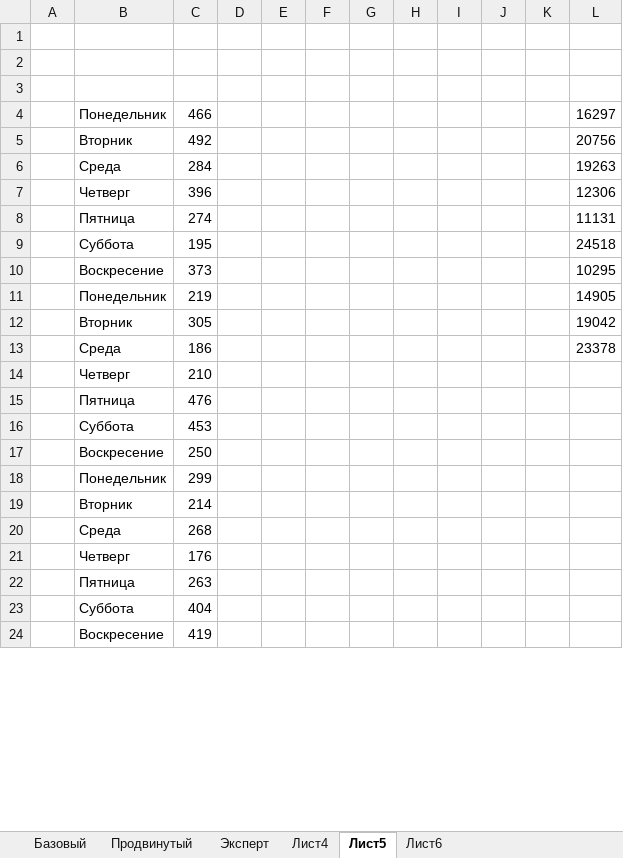
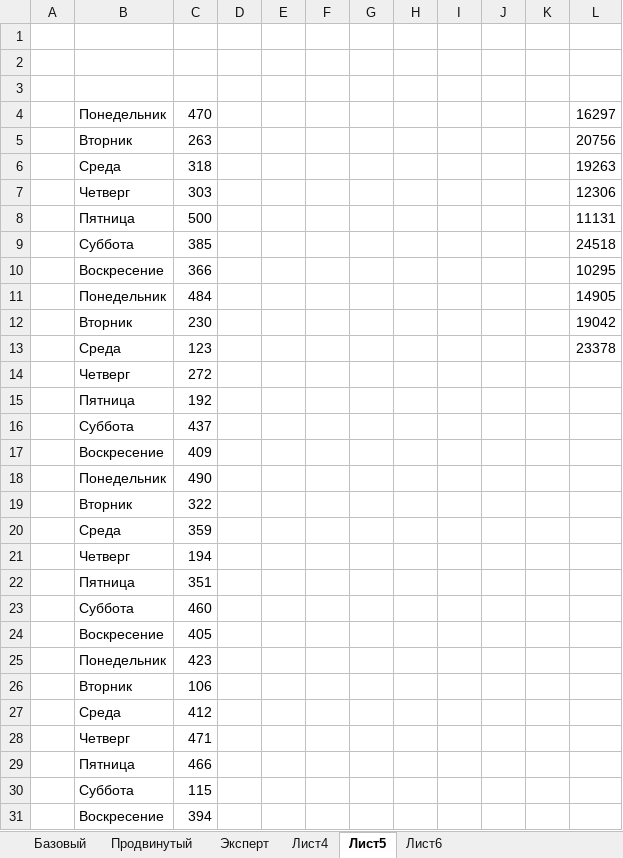
Before and after one commit to lotar37/teacher, an Excel workbook: excel/Условное форматирование.xlsx, sheet Лист5, drawn as a sheet; only a part is shown; the shorter side is filled out with more unchanged rows; values as stored, in another font and other column widths than the file's, no borders; conditional formats not drawn; the diff covers the shown part only; the diff names each change by its address in the sheet, - before the commit and + after, or states it on an @@ line.

```diff
--- a/excel/Условное форматирование.xlsx (sheet Лист5)
+++ b/excel/Условное форматирование.xlsx (sheet Лист5)
-C4: 466
+C4: 470
-C5: 492
+C5: 263
-C6: 284
+C6: 318
-C7: 396
+C7: 303
-C8: 274
+C8: 500
-C9: 195
+C9: 385
-C10: 373
+C10: 366
-C11: 219
+C11: 484
-C12: 305
+C12: 230
-C13: 186
+C13: 123
-C14: 210
+C14: 272
-C15: 476
+C15: 192
-C16: 453
+C16: 437
-C17: 250
+C17: 409
-C18: 299
+C18: 490
-C19: 214
+C19: 322
-C20: 268
+C20: 359
-C21: 176
+C21: 194
-C22: 263
+C22: 351
-C23: 404
+C23: 460
+row 24:  | Воскресение | 405
+row 25:  | Понедельник | 423
+row 26:  | Вторник | 106
+row 27:  | Среда | 412
+row 28:  | Четверг | 471
+row 29:  | Пятница | 466
@@ row 65 moved to row 30: Суббота @@
+row 31:  | Воскресение | 394
```
Also changed, not shown: 20 added rows, 27 removed rows and 14 edited cells elsewhere in this sheet, sheet Лист6, sheet Лист4, excel/Examples_Rus/pic04_19.xlsx, системы счисления.xlsx, 3 other files.
